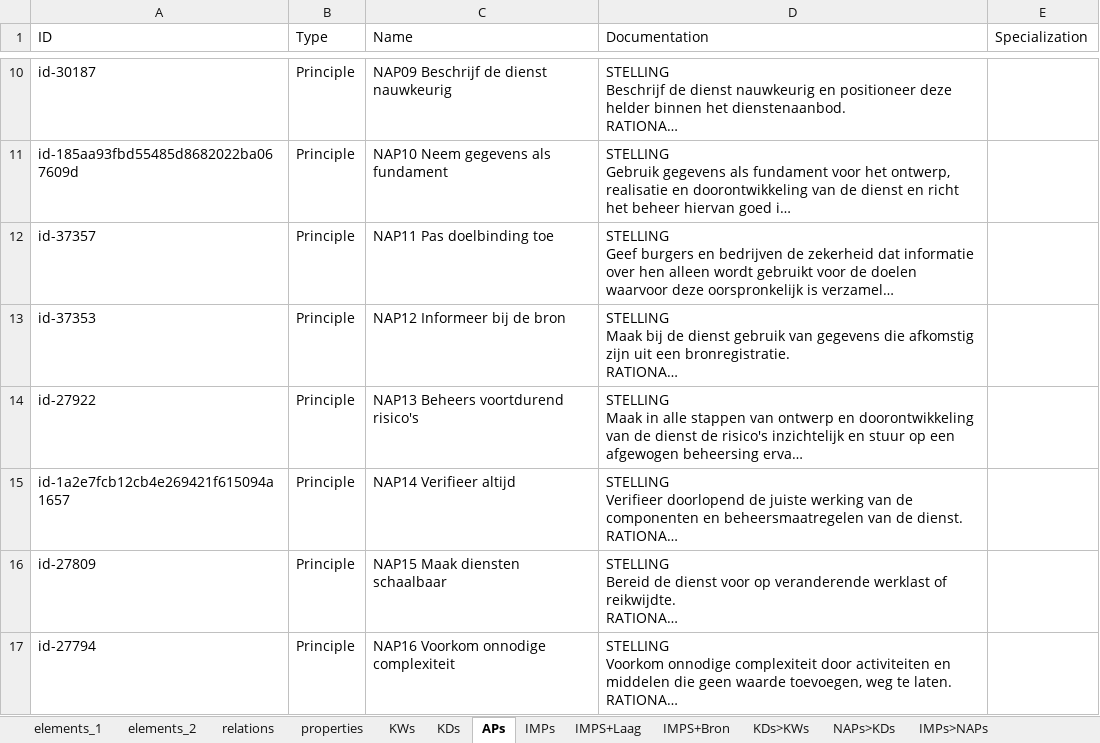
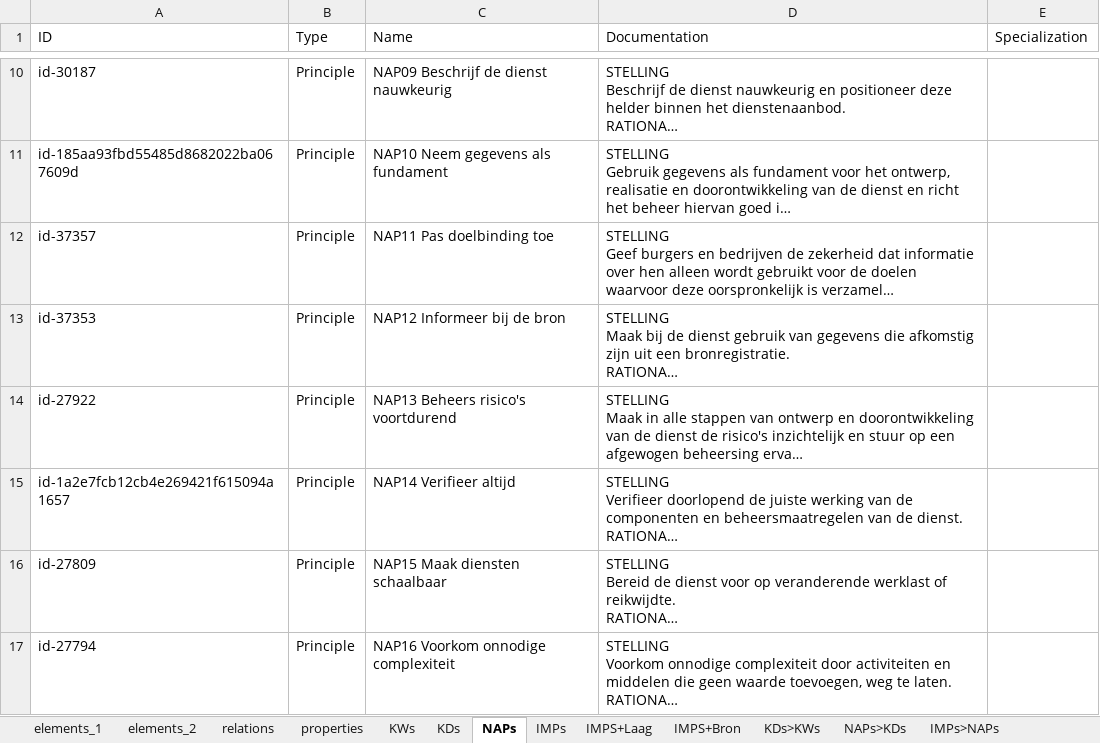
Before and after one commit to ICTU/NORA-Werkgroep-APs, an Excel workbook: excel/NORA-Werkgroep-APs.xlsx, sheet NAPs, drawn as a sheet; only a part is shown, gaps mark what is left out; long unchanged cells end in …; values as stored, in another font and other column widths than the file's, no borders; table styles not drawn; the diff names each change by its address in the sheet, - before the commit and + after, or states it on an @@ line.

```diff
--- a/excel/NORA-Werkgroep-APs.xlsx (sheet NAPs)
+++ b/excel/NORA-Werkgroep-APs.xlsx (sheet NAPs)
-sheet tab: APs
+sheet tab: NAPs
-C14 (Name): NAP13 Beheers voortdurend risico's
+C14 (Name): NAP13 Beheers risico's voortdurend
```
Also changed, not shown: sheet relations, sheet properties, sheet IMPS+Laag, sheet IMPS+Bron, sheet NAPs>KDs, sheet elements_2, 1 more sheet.
